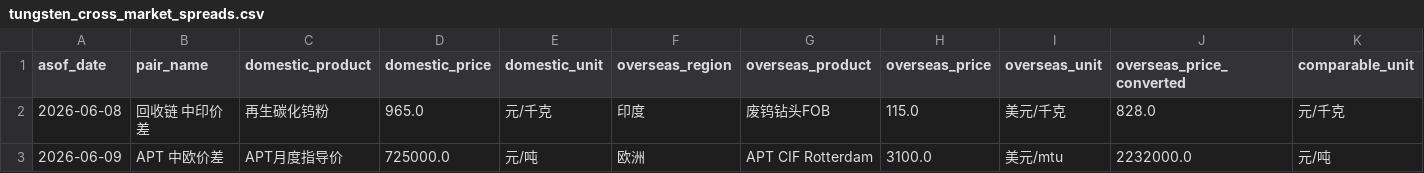
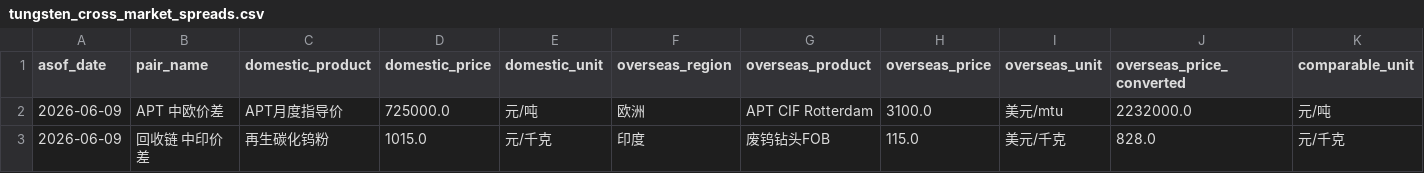
Before and after one commit to unclejeremy728/jeremy, a CSV file: tungsten/tungsten_cross_market_spreads.csv, drawn as a sheet; only a part is shown; removed rows and columns are numbered as before the commit, all else as after; rows hold the shown columns only; the diff names each change by its address in the sheet, - before the commit and + after, or states it on an @@ line.

```diff
--- a/tungsten/tungsten_cross_market_spreads.csv
+++ b/tungsten/tungsten_cross_market_spreads.csv
-row 2: 2026-06-08 | 回收链 中印价差 | 再生碳化钨粉 | 965.0 | 元/千克 | 印度 | 废钨钻头FOB | 115.0 | 美元/千克 | 828.0 | 元/千克
+row 3: 2026-06-09 | 回收链 中印价差 | 再生碳化钨粉 | 1015.0 | 元/千克 | 印度 | 废钨钻头FOB | 115.0 | 美元/千克 | 828.0 | 元/千克
```
Also changed, not shown: tungsten/tungsten_major_spreads.csv, tungsten/tungsten_regional_price_snapshot.csv, 2 other files.
